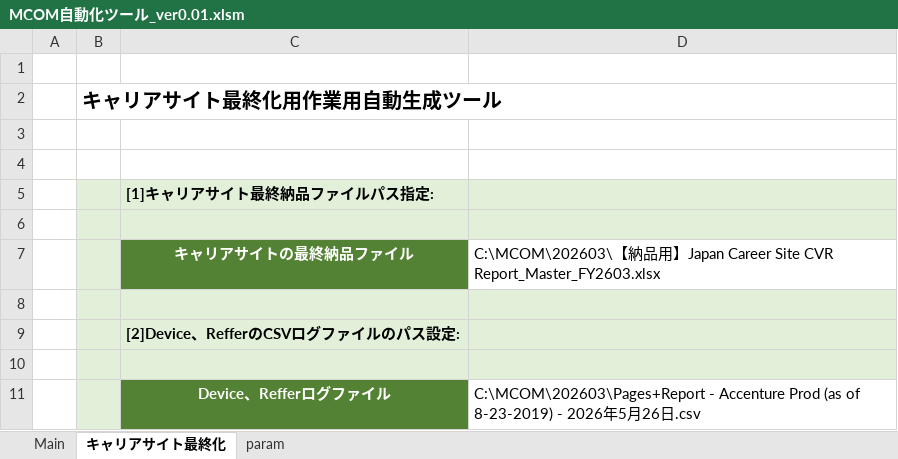
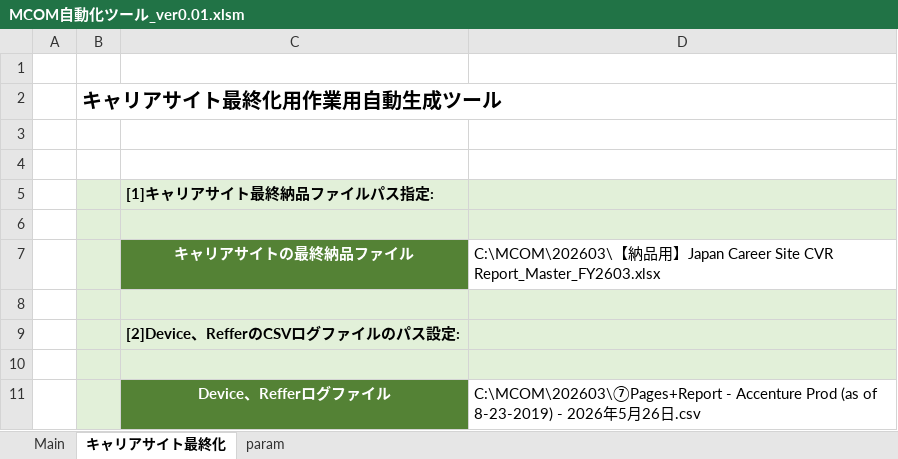
Before and after one commit to nogizakapython/test1, an Excel workbook: M0131/MCOM自動化ツール_ver0.01.xlsm, sheet キャリアサイト最終化, drawn as a sheet; values as stored, in another font and other column widths than the file's, no borders; charts and pictures not drawn; the diff names each change by its address in the sheet, - before the commit and + after, or states it on an @@ line.

Commit message:
Modefy20260528

```diff
--- a/M0131/MCOM自動化ツール_ver0.01.xlsm (sheet キャリアサイト最終化)
+++ b/M0131/MCOM自動化ツール_ver0.01.xlsm (sheet キャリアサイト最終化)
-D11: C:\MCOM\202603\Pages+Report - Accenture…
+D11: C:\MCOM\202603\⑦Pages+Report - Accenture…
```
Also changed, not shown: sheet Main, charts or pictures.
